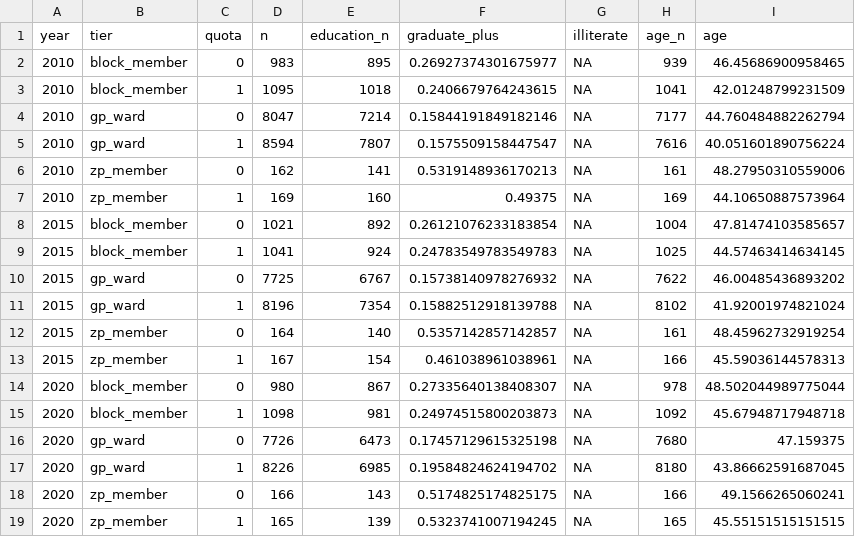
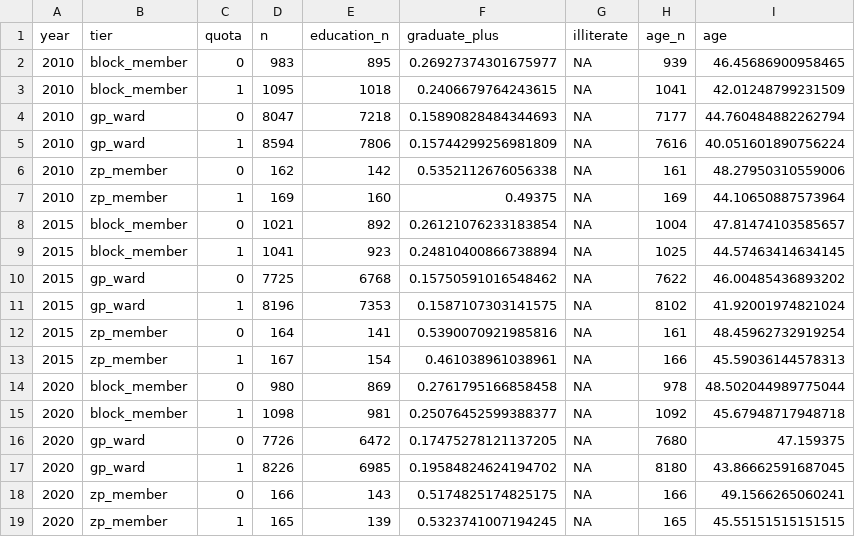
Before and after one commit to in-rolls/quota_elite_quality, a CSV file: output/kerala/descriptive.csv, drawn as a sheet.

```diff
--- a/output/kerala/descriptive.csv
+++ b/output/kerala/descriptive.csv
@@ -3,15 +3,15 @@ year,tier,quota,n,education_n,graduate_plus,illiterate,age_n,age
 2010,block_member,1,1095,1018,0.2406679764243615,NA,1041,42.01248799231509
-2010,gp_ward,0,8047,7214,0.15844191849182146,NA,7177,44.760484882262794
-2010,gp_ward,1,8594,7807,0.1575509158447547,NA,7616,40.051601890756224
-2010,zp_member,0,162,141,0.5319148936170213,NA,161,48.27950310559006
+2010,gp_ward,0,8047,7218,0.15890828484344693,NA,7177,44.760484882262794
+2010,gp_ward,1,8594,7806,0.15744299256981809,NA,7616,40.051601890756224
+2010,zp_member,0,162,142,0.5352112676056338,NA,161,48.27950310559006
 2010,zp_member,1,169,160,0.49375,NA,169,44.10650887573964
 2015,block_member,0,1021,892,0.26121076233183854,NA,1004,47.81474103585657
-2015,block_member,1,1041,924,0.24783549783549783,NA,1025,44.57463414634145
-2015,gp_ward,0,7725,6767,0.15738140978276932,NA,7622,46.00485436893202
-2015,gp_ward,1,8196,7354,0.15882512918139788,NA,8102,41.92001974821024
-2015,zp_member,0,164,140,0.5357142857142857,NA,161,48.45962732919254
+2015,block_member,1,1041,923,0.24810400866738894,NA,1025,44.57463414634145
+2015,gp_ward,0,7725,6768,0.15750591016548462,NA,7622,46.00485436893202
+2015,gp_ward,1,8196,7353,0.1587107303141575,NA,8102,41.92001974821024
+2015,zp_member,0,164,141,0.5390070921985816,NA,161,48.45962732919254
 2015,zp_member,1,167,154,0.461038961038961,NA,166,45.59036144578313
-2020,block_member,0,980,867,0.27335640138408307,NA,978,48.502044989775044
-2020,block_member,1,1098,981,0.24974515800203873,NA,1092,45.67948717948718
-2020,gp_ward,0,7726,6473,0.17457129615325198,NA,7680,47.159375
+2020,block_member,0,980,869,0.2761795166858458,NA,978,48.502044989775044
+2020,block_member,1,1098,981,0.25076452599388377,NA,1092,45.67948717948718
+2020,gp_ward,0,7726,6472,0.17475278121137205,NA,7680,47.159375
 2020,gp_ward,1,8226,6985,0.19584824624194702,NA,8180,43.86662591687045
```
Also changed, not shown: output/kerala/education_labels.csv, output/kerala/regressions.csv, 10 other files.
